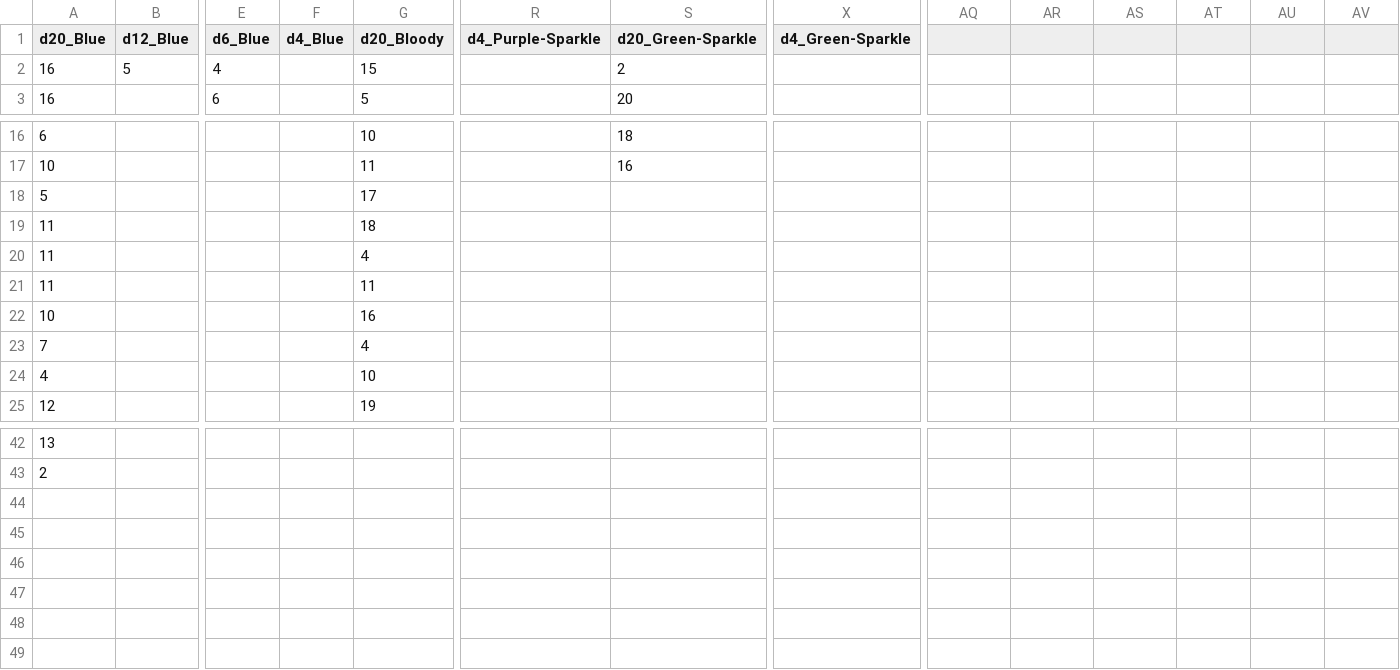
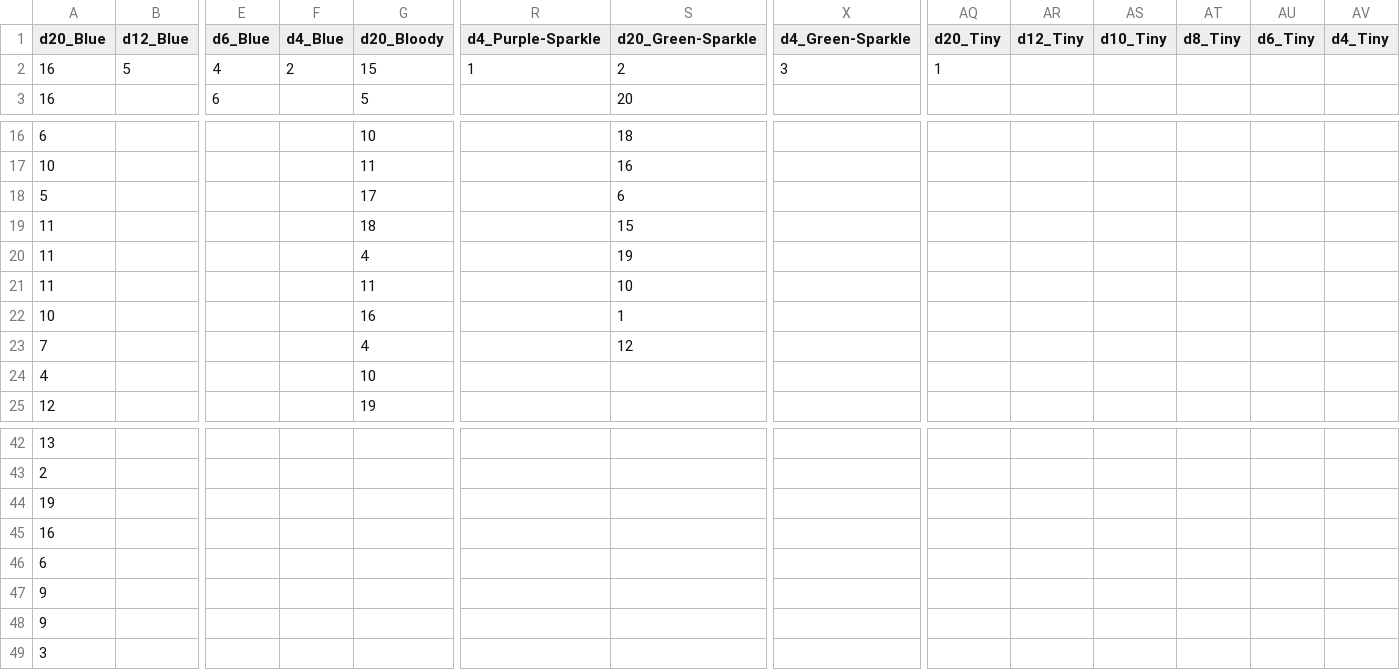
Before and after one commit to Conner-Lavineway/Player-Library-Items, a CSV file: Dice Data/Dice-Data.csv, drawn as a sheet; only a part is shown, gaps mark what is left out; rows hold the shown columns only; the diff names each change by its address in the sheet, - before the commit and + after, or states it on an @@ line.

Commit message:
Update dice stats and items

```diff
--- a/Dice Data/Dice-Data.csv
+++ b/Dice Data/Dice-Data.csv
-AQ1: (empty)
+AQ1: d20_Tiny
-AR1: (empty)
+AR1: d12_Tiny
-AS1: (empty)
+AS1: d10_Tiny
-AT1: (empty)
+AT1: d8_Tiny
-AU1: (empty)
+AU1: d6_Tiny
-AV1: (empty)
+AV1: d4_Tiny
-F2 (d4_Blue): (empty)
+F2 (d4_Blue): 2
-R2 (d4_Purple-Sparkle): (empty)
+R2 (d4_Purple-Sparkle): 1
-X2 (d4_Green-Sparkle): (empty)
+X2 (d4_Green-Sparkle): 3
-AQ2 (d20_Tiny): (empty)
+AQ2 (d20_Tiny): 1
-S18 (d20_Green-Sparkle): (empty)
+S18 (d20_Green-Sparkle): 6
-S19 (d20_Green-Sparkle): (empty)
+S19 (d20_Green-Sparkle): 15
-S20 (d20_Green-Sparkle): (empty)
+S20 (d20_Green-Sparkle): 19
-S21 (d20_Green-Sparkle): (empty)
+S21 (d20_Green-Sparkle): 10
-S22 (d20_Green-Sparkle): (empty)
+S22 (d20_Green-Sparkle): 1
-S23 (d20_Green-Sparkle): (empty)
+S23 (d20_Green-Sparkle): 12
+row 44: 19
+row 45: 16
+row 46: 6
+row 47: 9
+row 48: 9
+row 49: 3
```
Also changed, not shown: 5 other files.
